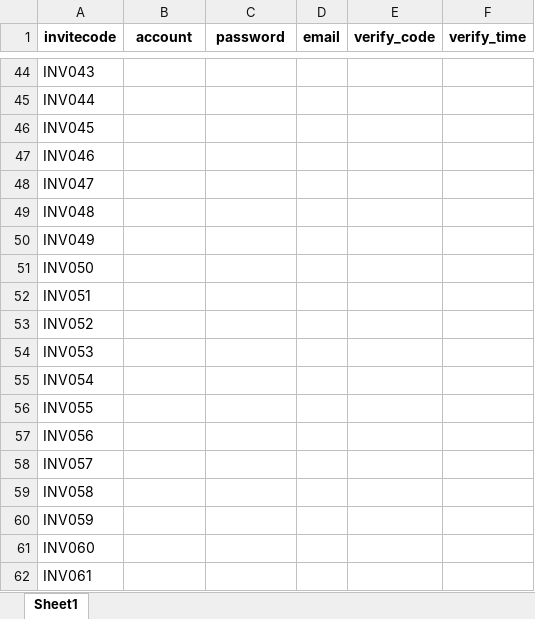
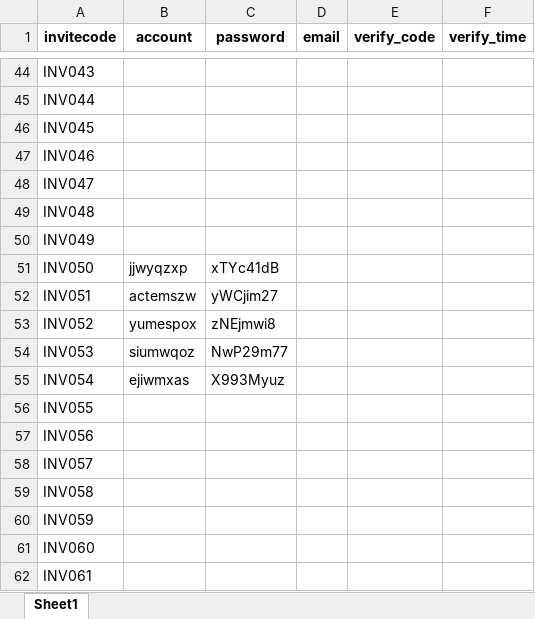
Before and after one commit to novaCoder-zrk/test, an Excel workbook: backend/account.xlsx, sheet Sheet1, drawn as a sheet; only a part is shown, gaps mark what is left out; values as stored, in another font and other column widths than the file's, no borders; the diff names each change by its address in the sheet, - before the commit and + after, or states it on an @@ line.

```diff
--- a/backend/account.xlsx (sheet Sheet1)
+++ b/backend/account.xlsx (sheet Sheet1)
-B51 (account): (empty)
+B51 (account): jjwyqzxp
-C51 (password): (empty)
+C51 (password): xTYc41dB
-B52 (account): (empty)
+B52 (account): actemszw
-C52 (password): (empty)
+C52 (password): yWCjim27
-B53 (account): (empty)
+B53 (account): yumespox
-C53 (password): (empty)
+C53 (password): zNEjmwi8
-B54 (account): (empty)
+B54 (account): siumwqoz
-C54 (password): (empty)
+C54 (password): NwP29m77
-B55 (account): (empty)
+B55 (account): ejiwmxas
-C55 (password): (empty)
+C55 (password): X993Myuz
```
Also changed, not shown: 1 other file.
